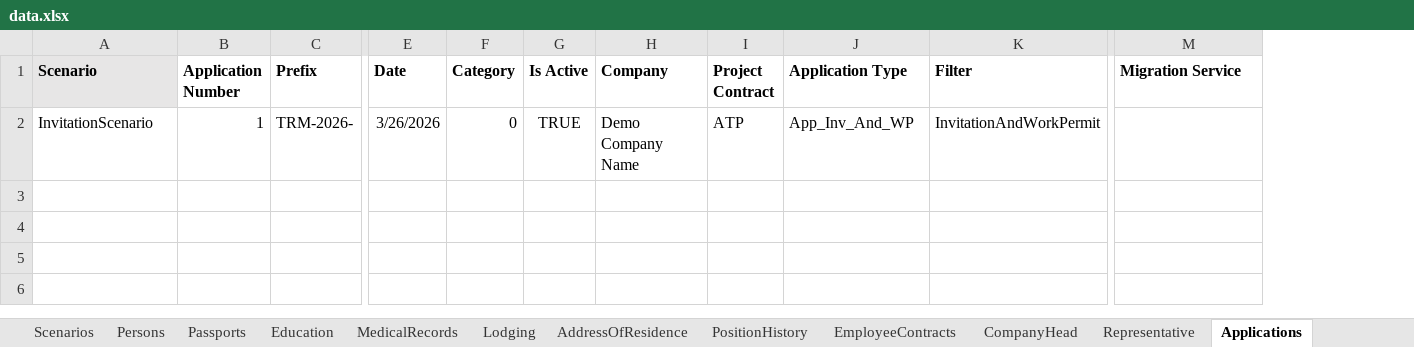
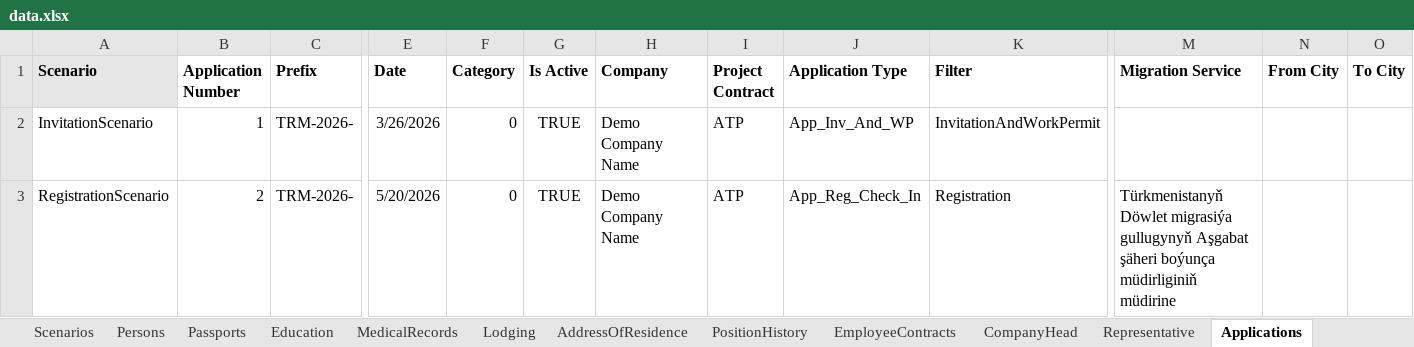
Before and after one commit to webapis/Visa2026, an Excel workbook: Visa2026.DataImporter/data.xlsx, sheet Applications, drawn as a sheet; only a part is shown, gaps mark what is left out; values as stored, in another font and other column widths than the file's, no borders; rows hold the shown columns only; the diff names each change by its address in the sheet, - before the commit and + after, or states it on an @@ line.

```diff
--- a/Visa2026.DataImporter/data.xlsx (sheet Applications)
+++ b/Visa2026.DataImporter/data.xlsx (sheet Applications)
+column N (From City), empty
+column O (To City), empty
+row 3: RegistrationScenario | 2 | TRM-2026- | 5/20/2026 | 0 | TRUE | Demo Company Name | ATP | App_Reg_Check_In | Registration | Türkmenistanyň Döwlet migrasiýa gullugynyň Aşgabat şäheri boýunça müdirliginiň müdirine
```
Also changed, not shown: sheet ApplicationItems, sheet Scenarios, 3 other files.
